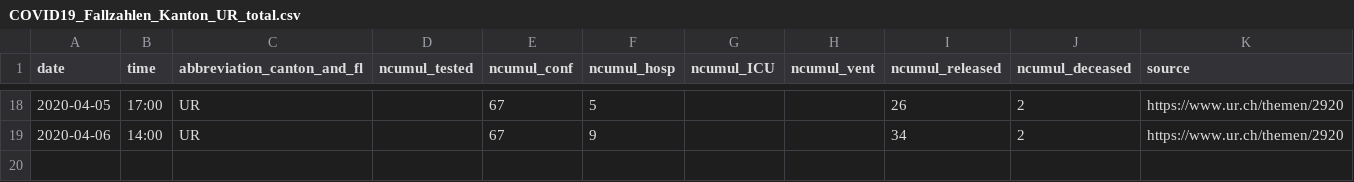
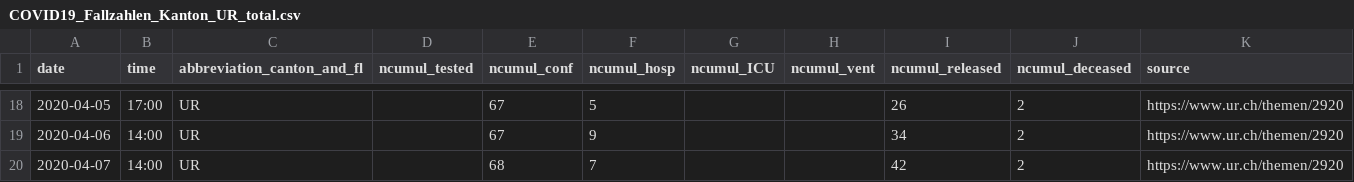
Before and after one commit to cclauss/covid_19, a CSV file: fallzahlen_kanton_total_csv/COVID19_Fallzahlen_Kanton_UR_total.csv, drawn as a sheet; only a part is shown, gaps mark what is left out; the diff names each change by its address in the sheet, - before the commit and + after, or states it on an @@ line.

```diff
--- a/fallzahlen_kanton_total_csv/COVID19_Fallzahlen_Kanton_UR_total.csv
+++ b/fallzahlen_kanton_total_csv/COVID19_Fallzahlen_Kanton_UR_total.csv
+row 20: 2020-04-07 | 14:00 | UR |  | 68 | 7 |  |  | 42 | 2 | https://www.ur.ch/themen/2920
```
